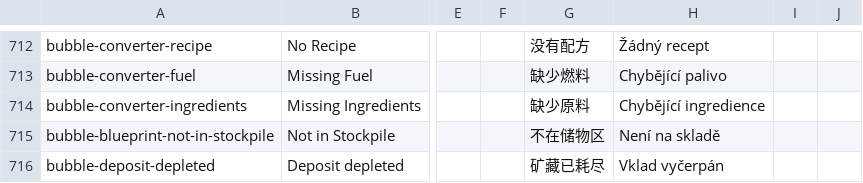
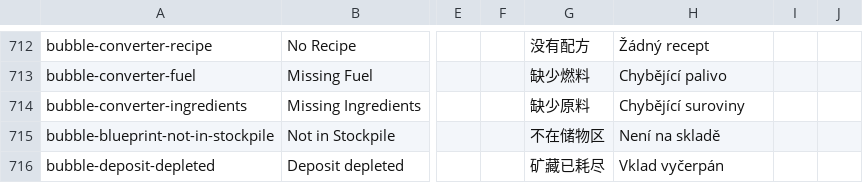
Before and after one commit to LordMisak/dawn-apart-czech-translation, a CSV file: translations/FinishedTranslations.csv, drawn as a sheet; only a part is shown, gaps mark what is left out; the diff covers the shown part only; the diff names each change by its address in the sheet, - before the commit and + after, or states it on an @@ line.

```diff
--- a/translations/FinishedTranslations.csv
+++ b/translations/FinishedTranslations.csv
-H714: Chybějící ingredience
+H714: Chybějící suroviny
```
Also changed, not shown: 11 edited cells elsewhere in this file, 8 other files.
